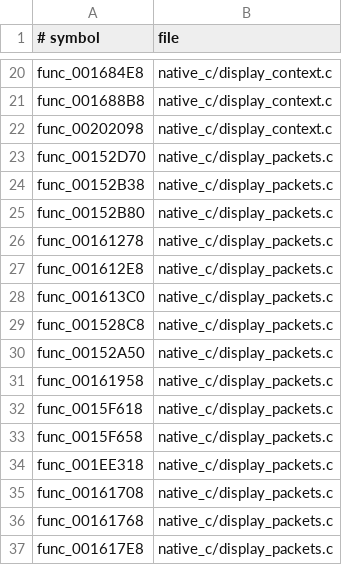
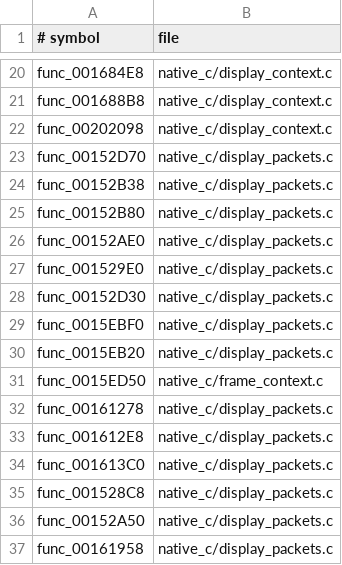
Before and after one commit to OpenThievius/OpenThievius, a TSV file: port/game/sly1-us/hand/backfills.tsv, drawn as a sheet; only a part is shown, gaps mark what is left out; the shorter side is filled out with more unchanged rows.

Commit message:
fix(sly1): close native display packets before handoff
Add port-only packet close and submission backfills so the render and
VIF writers are finalized before the frame worker is signaled. Move the
font upload writer into guest-heap storage because translated code needs
a 32-bit guest address.

Verified: cmake --build build/port --target port_native -j2 linked 182
generated C units; python3 tests/check_repository.py reported 0 problems.
A bounded native run still shows a black window, so visible rendering is
not yet confirmed.

```diff
--- a/port/game/sly1-us/hand/backfills.tsv
+++ b/port/game/sly1-us/hand/backfills.tsv
@@ -25,2 +25,8 @@ func_00152B38	native_c/display_packets.c
 func_00152B80	native_c/display_packets.c
+func_00152AE0	native_c/display_packets.c
+func_001529E0	native_c/display_packets.c
+func_00152D30	native_c/display_packets.c
+func_0015EBF0	native_c/display_packets.c
+func_0015EB20	native_c/display_packets.c
+func_0015ED50	native_c/frame_context.c
 func_00161278	native_c/display_packets.c
```
Also changed, not shown: 3 other files.
